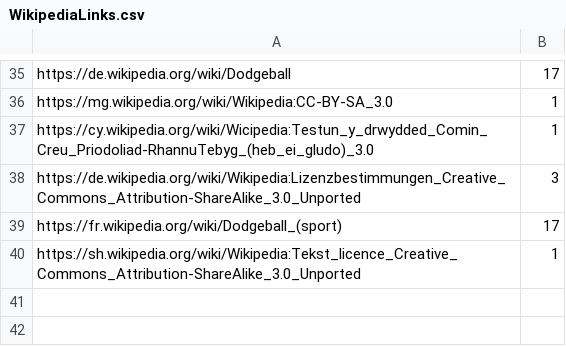
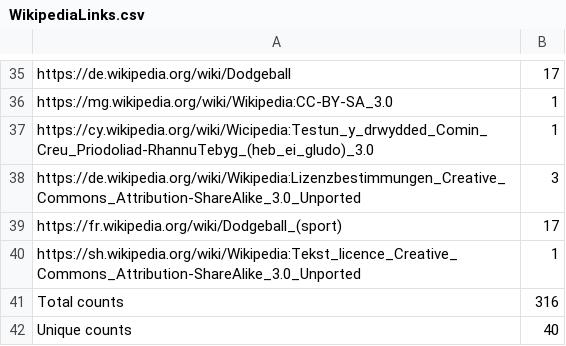
Before and after one commit to maikolcw/ProjectScrapeWiki, a CSV file: WikipediaLinks.csv, drawn as a sheet; only a part is shown, gaps mark what is left out; the diff names each change by its address in the sheet, - before the commit and + after, or states it on an @@ line.

Commit message:
updated documentation and added counts to csv file

```diff
--- a/WikipediaLinks.csv
+++ b/WikipediaLinks.csv
+row 41: Total counts | 316
+row 42: Unique counts | 40
```
Also changed, not shown: 2 other files.
